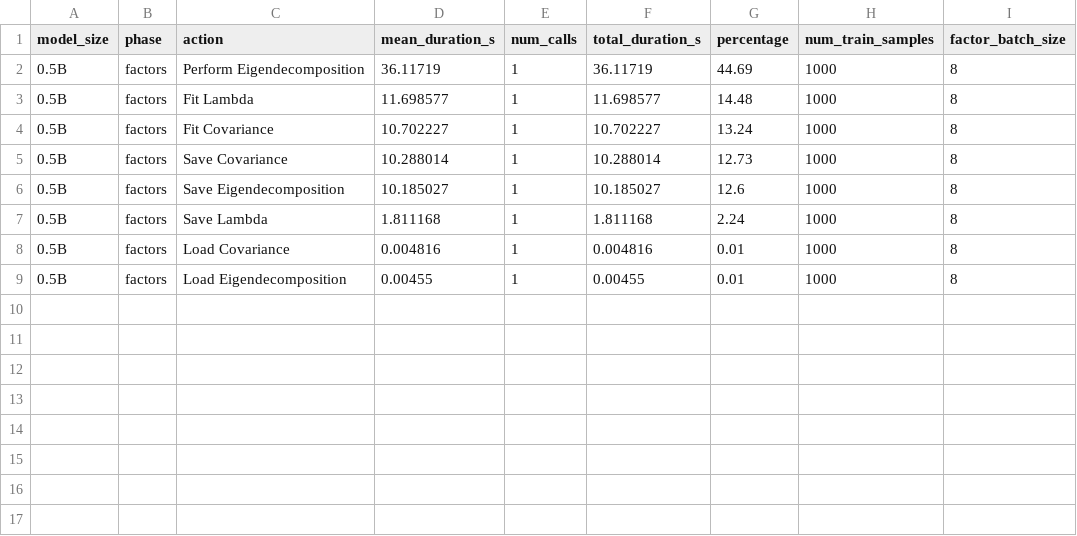
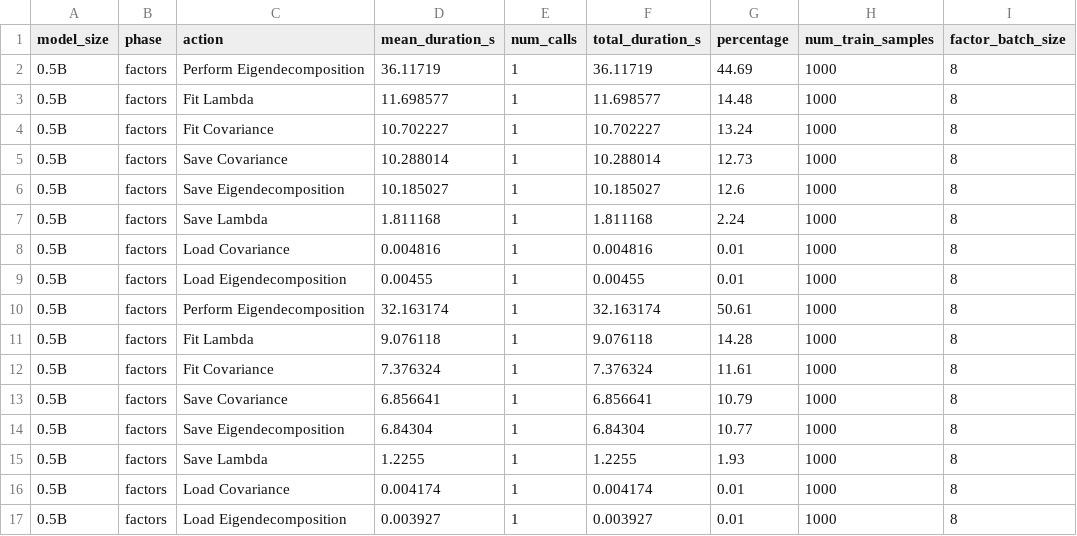
Before and after one commit to levmckinney/kronfluence, a CSV file: examples/qwen_scaling/batch_test_results/timing_factors_0.5B_bs8.csv, drawn as a sheet; the diff names each change by its address in the sheet, - before the commit and + after, or states it on an @@ line.

```diff
--- a/examples/qwen_scaling/batch_test_results/timing_factors_0.5B_bs8.csv
+++ b/examples/qwen_scaling/batch_test_results/timing_factors_0.5B_bs8.csv
+row 10: 0.5B | factors | Perform Eigendecomposition | 32.163174 | 1 | 32.163174 | 50.61 | 1000 | 8
+row 11: 0.5B | factors | Fit Lambda | 9.076118 | 1 | 9.076118 | 14.28 | 1000 | 8
+row 12: 0.5B | factors | Fit Covariance | 7.376324 | 1 | 7.376324 | 11.61 | 1000 | 8
+row 13: 0.5B | factors | Save Covariance | 6.856641 | 1 | 6.856641 | 10.79 | 1000 | 8
+row 14: 0.5B | factors | Save Eigendecomposition | 6.84304 | 1 | 6.84304 | 10.77 | 1000 | 8
+row 15: 0.5B | factors | Save Lambda | 1.2255 | 1 | 1.2255 | 1.93 | 1000 | 8
+row 16: 0.5B | factors | Load Covariance | 0.004174 | 1 | 0.004174 | 0.01 | 1000 | 8
+row 17: 0.5B | factors | Load Eigendecomposition | 0.003927 | 1 | 0.003927 | 0.01 | 1000 | 8
```
Also changed, not shown: examples/qwen_scaling/batch_test_results/summary.csv, examples/qwen_scaling/batch_test_results/timing_factors_0.5B_bs16.csv, 6 other files.
